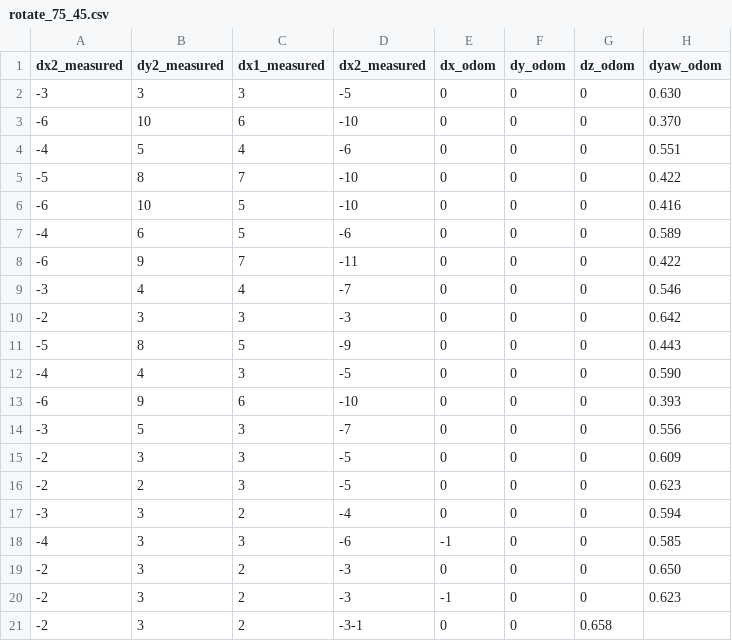
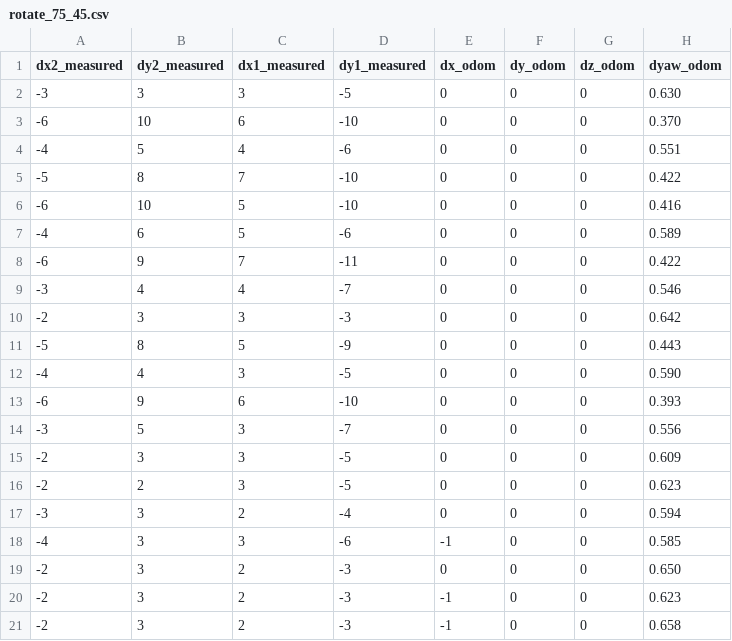
Before and after one commit to adityaagrawal53/youbot-project, a CSV file: code/rotate_75_45.csv, drawn as a sheet.

```diff
--- a/code/rotate_75_45.csv
+++ b/code/rotate_75_45.csv
@@ -1,2 +1,2 @@
-dx2_measured, dy2_measured, dx1_measured, dx2_measured, dx_odom,dy_odom,dz_odom,dyaw_odom
+dx2_measured,dy2_measured,dx1_measured,dy1_measured,dx_odom,dy_odom,dz_odom,dyaw_odom
 -3,3,3,-5,0,0,0,0.630
@@ -20,2 +20,2 @@ dx2_measured, dy2_measured, dx1_measured, dx2_measured, dx_odom,dy_odom,dz_odom,
 -2,3,2,-3,-1,0,0,0.623
--2,3,2,-3-1,0,0,0.658
+-2,3,2,-3,-1,0,0,0.658
```
Also changed, not shown: code/rotate_45_180.csv, code/rotate_45_45.csv, 8 other files.
